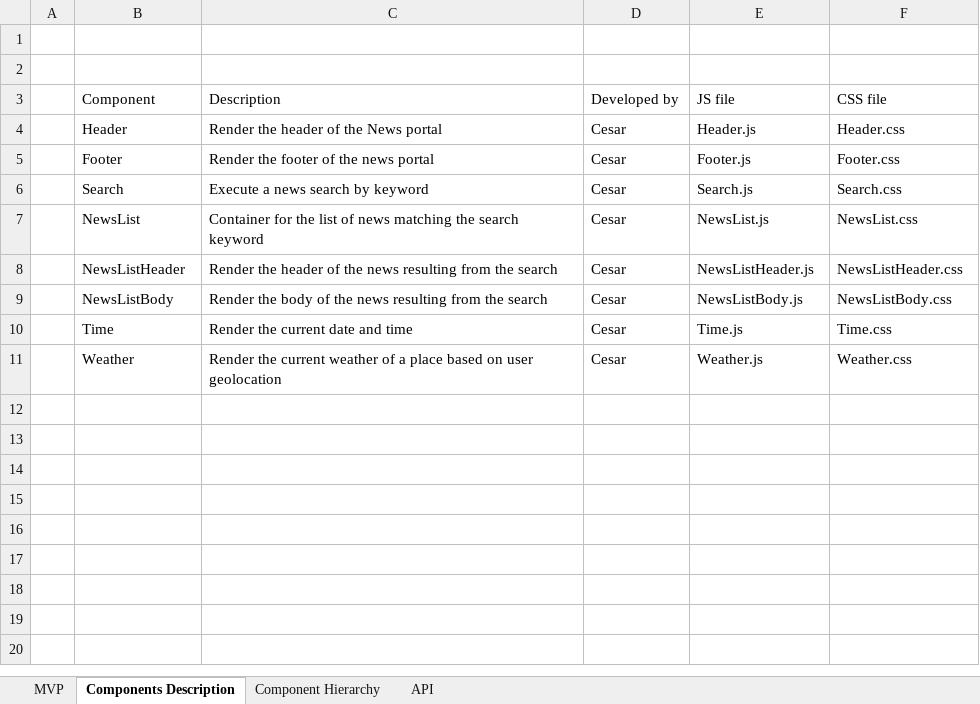
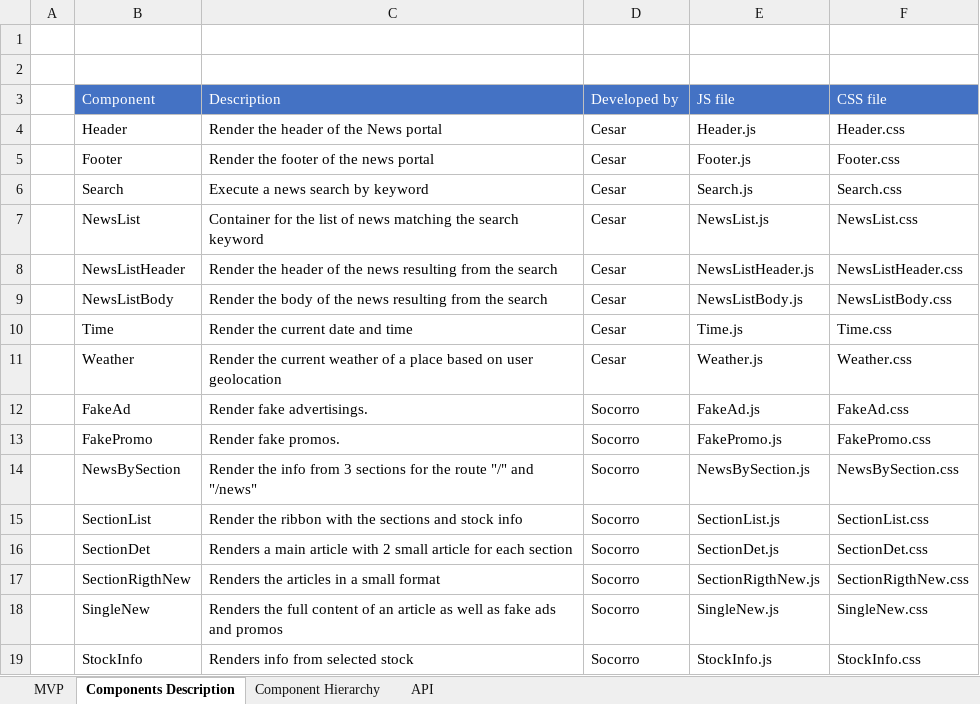
Before and after one commit to SocorroPinto/NewsPortal, an Excel workbook: news-portal-app/public/planning/Cesar_planning_info.xlsx, sheet Components Description, drawn as a sheet; values as stored, in another font and other column widths than the file's, no borders; the diff names each change by its address in the sheet, - before the commit and + after, or states it on an @@ line.

```diff
--- a/news-portal-app/public/planning/Cesar_planning_info.xlsx (sheet Components Description)
+++ b/news-portal-app/public/planning/Cesar_planning_info.xlsx (sheet Components Description)
@@ B3:F3 fill: none → #4472C4, text colour: black → #FFFFFF @@
+row 12:  | FakeAd | Render fake advertisings. | Socorro | FakeAd.js | FakeAd.css
+row 13:  | FakePromo | Render fake promos. | Socorro | FakePromo.js | FakePromo.css
+row 14:  | NewsBySection | Render the info from 3 sections for the route "/" and "/news" | Socorro | NewsBySection.js | NewsBySection.css
+row 15:  | SectionList | Render the ribbon with the sections and stock info | Socorro | SectionList.js | SectionList.css
+row 16:  | SectionDet | Renders a main article with 2 small article for each section | Socorro | SectionDet.js | SectionDet.css
+row 17:  | SectionRigthNew | Renders the articles in a small format | Socorro | SectionRigthNew.js | SectionRigthNew.css
+row 18:  | SingleNew | Renders the full content of an article as well as fake ads and promos | Socorro | SingleNew.js | SingleNew.css
+row 19:  | StockInfo | Renders info from selected stock | Socorro | StockInfo.js | StockInfo.css
```
Also changed, not shown: sheet Component Hierarchy, sheet MVP, 13 other files.
